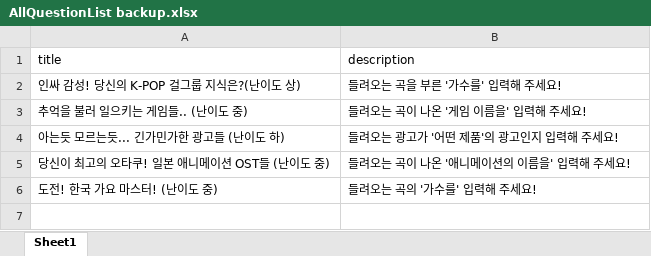
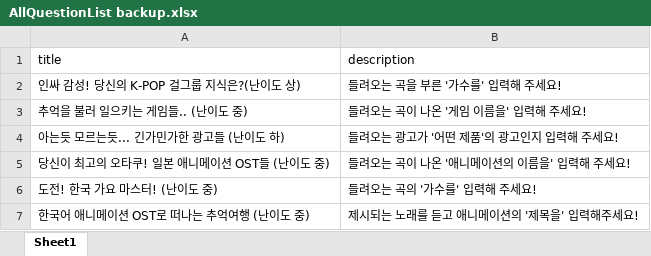
Before and after one commit to YMGYM/speedQuizRails, an Excel workbook: Questions/AllQuestionList backup.xlsx, sheet Sheet1, drawn as a sheet; values as stored, in another font and other column widths than the file's, no borders; the diff names each change by its address in the sheet, - before the commit and + after, or states it on an @@ line.

```diff
--- a/Questions/AllQuestionList backup.xlsx (sheet Sheet1)
+++ b/Questions/AllQuestionList backup.xlsx (sheet Sheet1)
+row 7: 한국어 애니메이션 OST로 떠나는 추억여행 (난이도 중) | 제시되는 노래를 듣고 애니메이션의 '제목을' 입력해주세요!
```
Also changed, not shown: Questions/AllQuestionList.xlsx, 1 other file.
